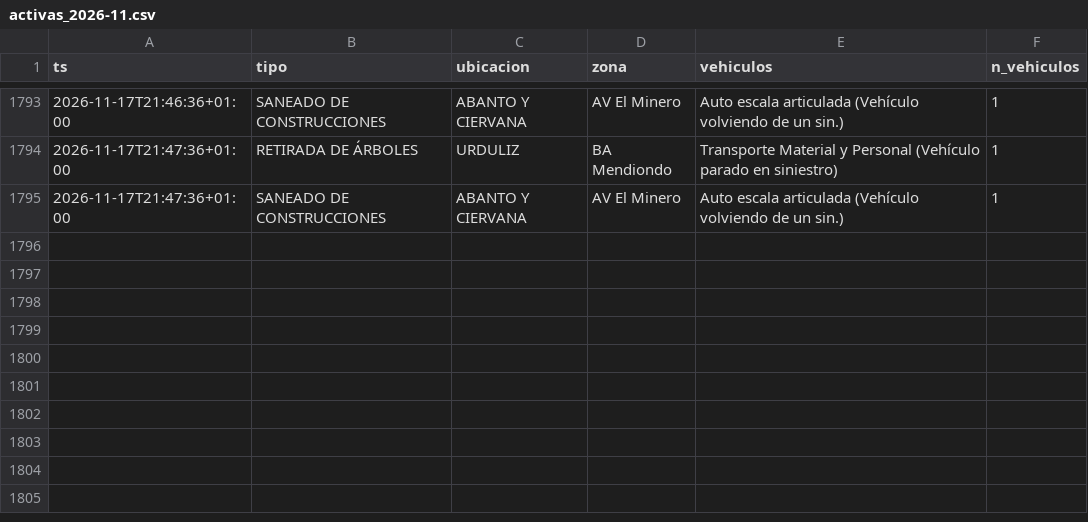
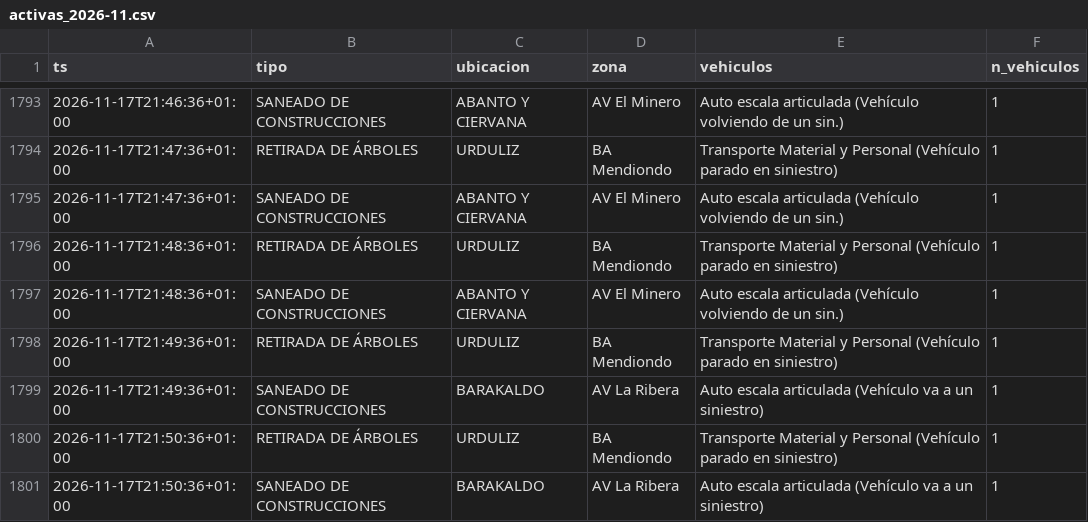
Before and after one commit to bsendagorta/auria, a CSV file: datos/online/github-min/activas_2026-11.csv, drawn as a sheet; only a part is shown, gaps mark what is left out.

Commit message:
datos: capturas por minuto hasta 21:50

```diff
--- a/datos/online/github-min/activas_2026-11.csv
+++ b/datos/online/github-min/activas_2026-11.csv
@@ -1795 +1795,7 @@ ts,tipo,ubicacion,zona,vehiculos,n_vehiculos
 2026-11-17T21:47:36+01:00,SANEADO DE CONSTRUCCIONES,ABANTO Y CIERVANA,AV El Minero,Auto escala articulada (Vehículo volviendo de un sin.),1
+2026-11-17T21:48:36+01:00,RETIRADA DE ÁRBOLES,URDULIZ,BA Mendiondo,Transporte Material y Personal (Vehículo parado en siniestro),1
+2026-11-17T21:48:36+01:00,SANEADO DE CONSTRUCCIONES,ABANTO Y CIERVANA,AV El Minero,Auto escala articulada (Vehículo volviendo de un sin.),1
+2026-11-17T21:49:36+01:00,RETIRADA DE ÁRBOLES,URDULIZ,BA Mendiondo,Transporte Material y Personal (Vehículo parado en siniestro),1
+2026-11-17T21:49:36+01:00,SANEADO DE CONSTRUCCIONES,BARAKALDO,AV La Ribera,Auto escala articulada (Vehículo va a un siniestro),1
+2026-11-17T21:50:36+01:00,RETIRADA DE ÁRBOLES,URDULIZ,BA Mendiondo,Transporte Material y Personal (Vehículo parado en siniestro),1
+2026-11-17T21:50:36+01:00,SANEADO DE CONSTRUCCIONES,BARAKALDO,AV La Ribera,Auto escala articulada (Vehículo va a un siniestro),1
```
Also changed, not shown: datos/online/github-min/capturas_2026-11.csv, 1 other file.
